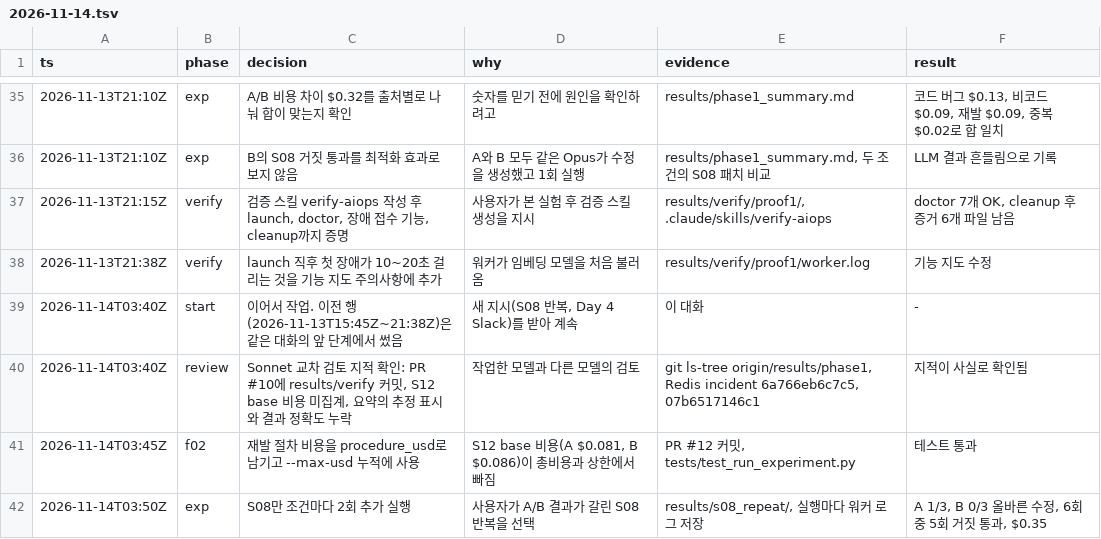
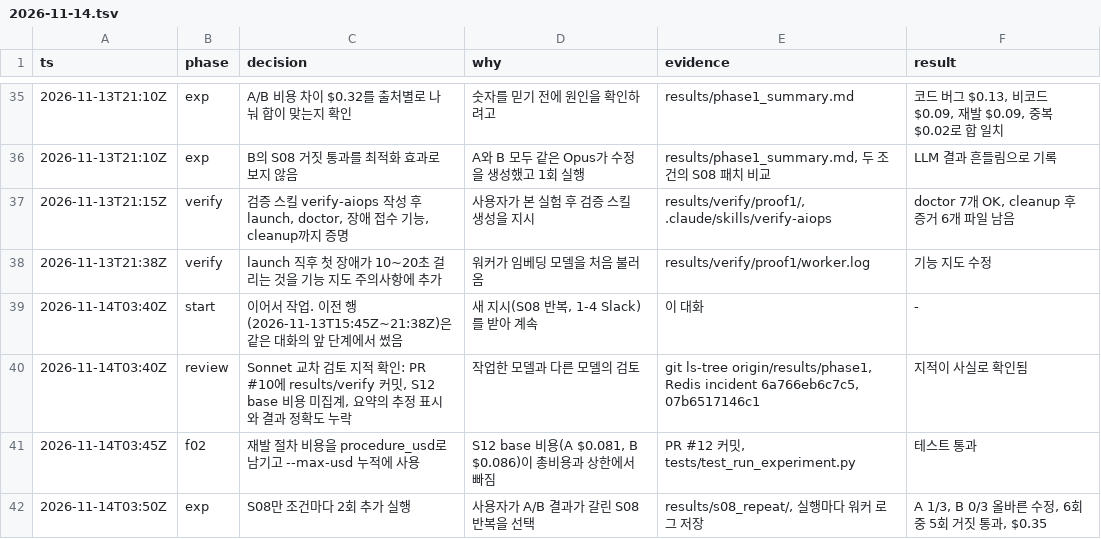
Before and after one commit to IKYU925/AI_auto_pipeline, a TSV file: docs/worklog/2026-11-14.tsv, drawn as a sheet; only a part is shown, gaps mark what is left out; the diff covers the shown part only.

```diff
--- a/docs/worklog/2026-11-14.tsv
+++ b/docs/worklog/2026-11-14.tsv
@@ -38,3 +38,3 @@ ts	phase	decision	why	evidence	result
 2026-11-13T21:38Z	verify	launch 직후 첫 장애가 10~20초 걸리는 것을 기능 지도 주의사항에 추가	워커가 임베딩 모델을 처음 불러옴	results/verify/proof1/worker.log	기능 지도 수정
-2026-11-14T03:40Z	start	이어서 작업. 이전 행(2026-11-13T15:45Z~21:38Z)은 같은 대화의 앞 단계에서 썼음	새 지시(S08 반복, Day 4 Slack)를 받아 계속	이 대화	-
+2026-11-14T03:40Z	start	이어서 작업. 이전 행(2026-11-13T15:45Z~21:38Z)은 같은 대화의 앞 단계에서 썼음	새 지시(S08 반복, 1-4 Slack)를 받아 계속	이 대화	-
 2026-11-14T03:40Z	review	Sonnet 교차 검토 지적 확인: PR #10에 results/verify 커밋, S12 base 비용 미집계, 요약의 추정 표시와 결과 정확도 누락	작업한 모델과 다른 모델의 검토	git ls-tree origin/results/phase1, Redis incident 6a766eb6c7c5, 07b6517146c1	지적이 사실로 확인됨
```
Also changed, not shown: 17 edited cells elsewhere in this file, 20 other files.
